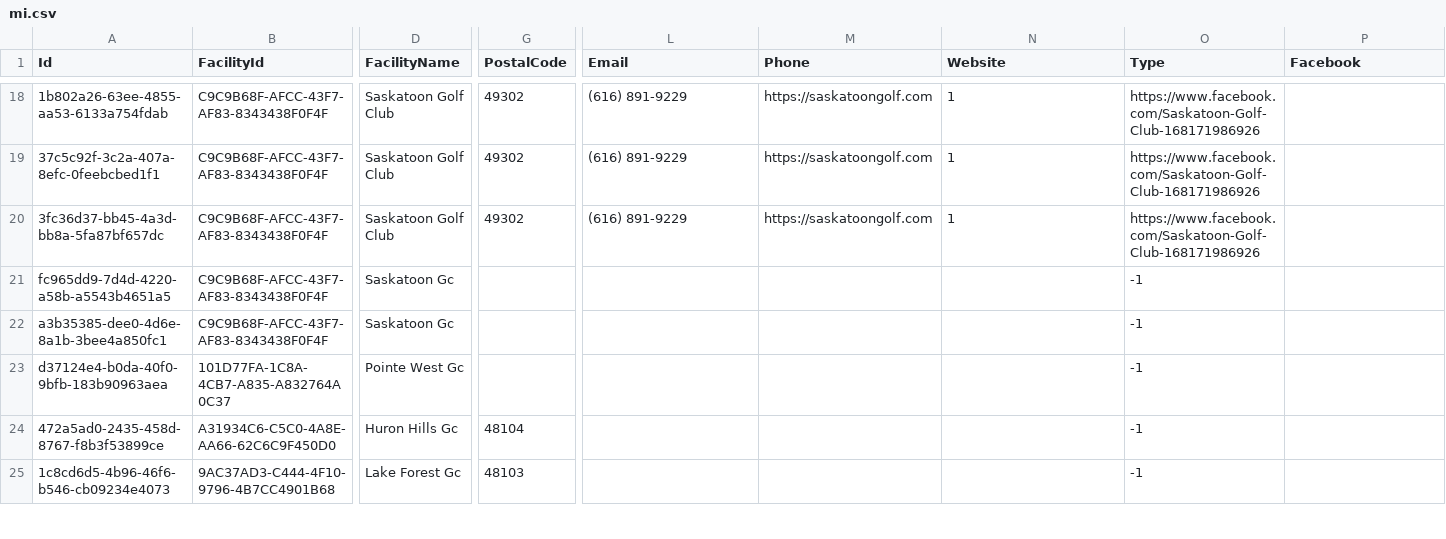
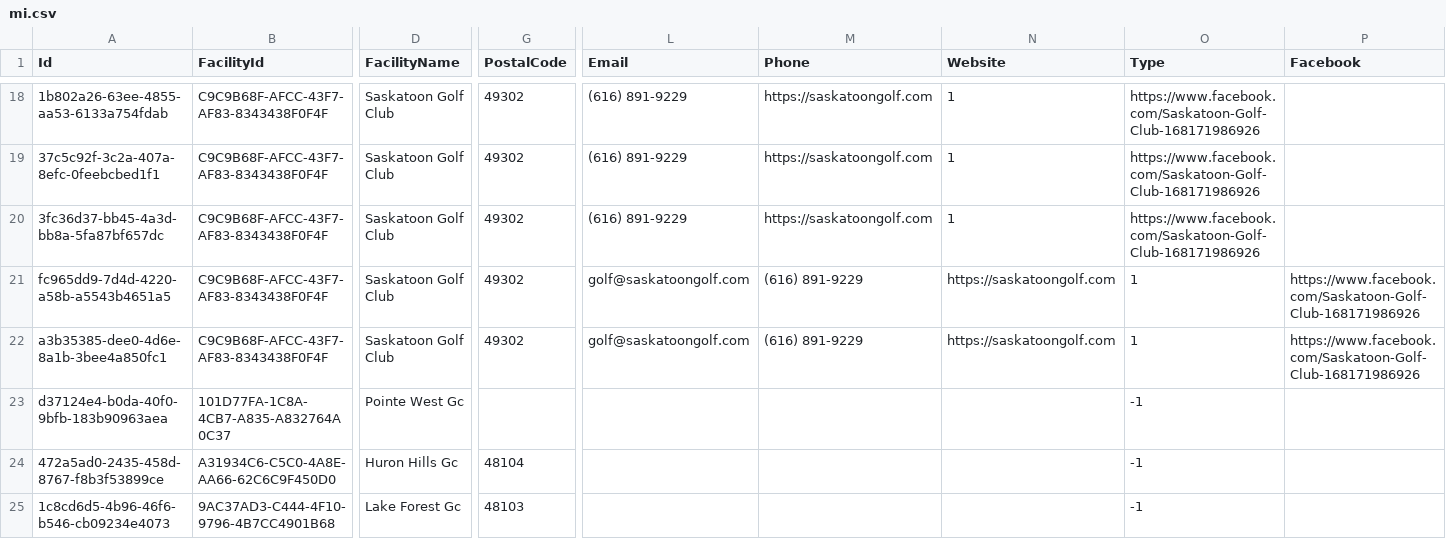
Before and after one commit to Golf-Course-Project/admin-webapp, a CSV file: .imports/data/mi.csv, drawn as a sheet; only a part is shown, gaps mark what is left out; the diff names each change by its address in the sheet, - before the commit and + after, or states it on an @@ line.

```diff
--- a/.imports/data/mi.csv
+++ b/.imports/data/mi.csv
-D21:D22 (FacilityName): Saskatoon Gc
+D21:D22 (FacilityName): Saskatoon Golf Club
-G21:G22 (PostalCode): (empty)
+G21:G22 (PostalCode): 49302
-L21:L22 (Email): (empty)
+L21:L22 (Email): golf@saskatoongolf.com
-M21:M22 (Phone): (empty)
+M21:M22 (Phone): (616) 891-9229
-N21:N22 (Website): (empty)
+N21:N22 (Website): https://saskatoongolf.com
-O21:O22 (Type): -1
+O21:O22 (Type): 1
-P21:P22 (Facebook): (empty)
+P21:P22 (Facebook): https://www.facebook.com/Saskatoon-Golf-Club-168171986926
```
